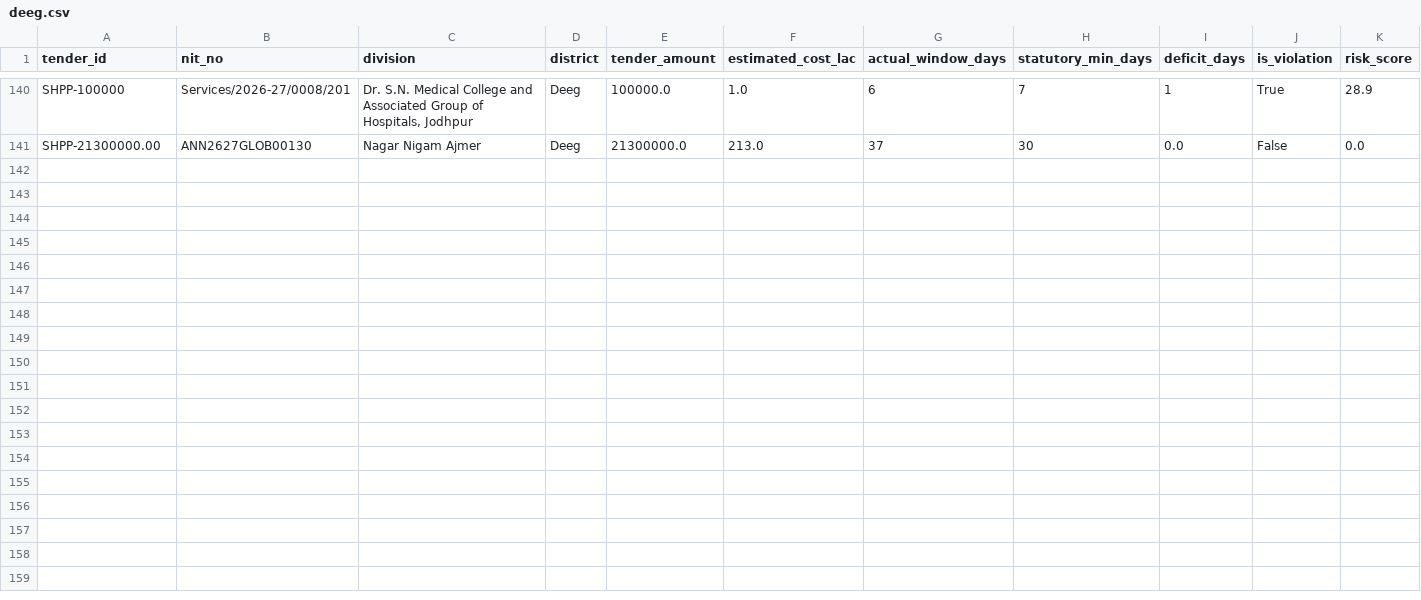
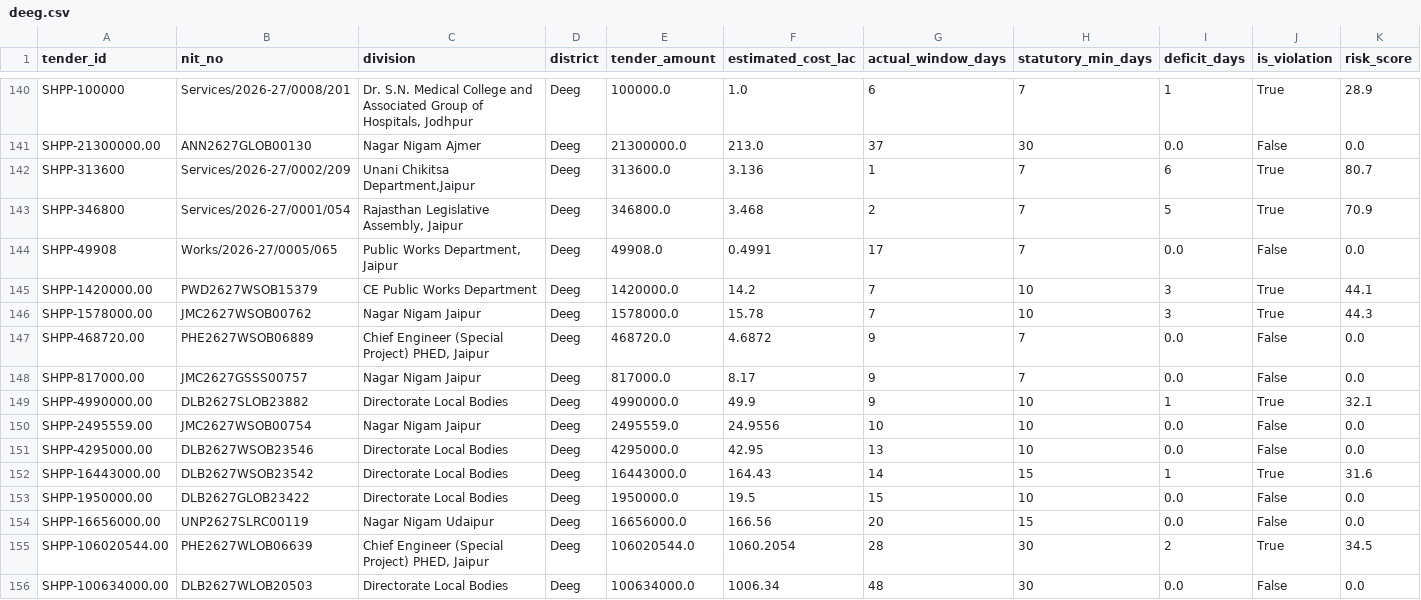
Before and after one commit to WEB-DEVELOPER61/raj-truth-procurement-web, a CSV file: data/districts/deeg.csv, drawn as a sheet; only a part is shown, gaps mark what is left out; the diff names each change by its address in the sheet, - before the commit and + after, or states it on an @@ line.

```diff
--- a/data/districts/deeg.csv
+++ b/data/districts/deeg.csv
+row 142: SHPP-313600 | Services/2026-27/0002/209 | Unani Chikitsa Department,Jaipur | Deeg | 313600.0 | 3.136 | 1 | 7 | 6 | True | 80.7
+row 143: SHPP-346800 | Services/2026-27/0001/054 | Rajasthan Legislative Assembly, Jaipur | Deeg | 346800.0 | 3.468 | 2 | 7 | 5 | True | 70.9
+row 144: SHPP-49908 | Works/2026-27/0005/065 | Public Works Department, Jaipur | Deeg | 49908.0 | 0.4991 | 17 | 7 | 0.0 | False | 0.0
+row 145: SHPP-1420000.00 | PWD2627WSOB15379 | CE Public Works Department | Deeg | 1420000.0 | 14.2 | 7 | 10 | 3 | True | 44.1
+row 146: SHPP-1578000.00 | JMC2627WSOB00762 | Nagar Nigam Jaipur | Deeg | 1578000.0 | 15.78 | 7 | 10 | 3 | True | 44.3
+row 147: SHPP-468720.00 | PHE2627WSOB06889 | Chief Engineer (Special Project) PHED, Jaipur | Deeg | 468720.0 | 4.6872 | 9 | 7 | 0.0 | False | 0.0
+row 148: SHPP-817000.00 | JMC2627GSSS00757 | Nagar Nigam Jaipur | Deeg | 817000.0 | 8.17 | 9 | 7 | 0.0 | False | 0.0
+row 149: SHPP-4990000.00 | DLB2627SLOB23882 | Directorate Local Bodies | Deeg | 4990000.0 | 49.9 | 9 | 10 | 1 | True | 32.1
+row 150: SHPP-2495559.00 | JMC2627WSOB00754 | Nagar Nigam Jaipur | Deeg | 2495559.0 | 24.9556 | 10 | 10 | 0.0 | False | 0.0
+row 151: SHPP-4295000.00 | DLB2627WSOB23546 | Directorate Local Bodies | Deeg | 4295000.0 | 42.95 | 13 | 10 | 0.0 | False | 0.0
+row 152: SHPP-16443000.00 | DLB2627WSOB23542 | Directorate Local Bodies | Deeg | 16443000.0 | 164.43 | 14 | 15 | 1 | True | 31.6
+row 153: SHPP-1950000.00 | DLB2627GLOB23422 | Directorate Local Bodies | Deeg | 1950000.0 | 19.5 | 15 | 10 | 0.0 | False | 0.0
+row 154: SHPP-16656000.00 | UNP2627SLRC00119 | Nagar Nigam Udaipur | Deeg | 16656000.0 | 166.56 | 20 | 15 | 0.0 | False | 0.0
+row 155: SHPP-106020544.00 | PHE2627WLOB06639 | Chief Engineer (Special Project) PHED, Jaipur | Deeg | 106020544.0 | 1060.2054 | 28 | 30 | 2 | True | 34.5
+row 156: SHPP-100634000.00 | DLB2627WLOB20503 | Directorate Local Bodies | Deeg | 100634000.0 | 1006.34 | 48 | 30 | 0.0 | False | 0.0
```
Also changed, not shown: data/districts/ajmer.csv, data/districts/bharatpur.csv, 28 other files.
